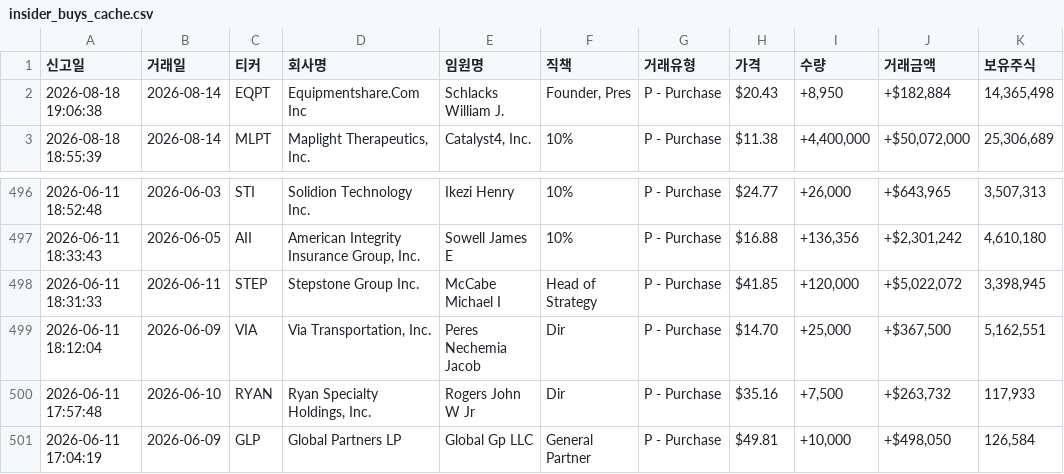
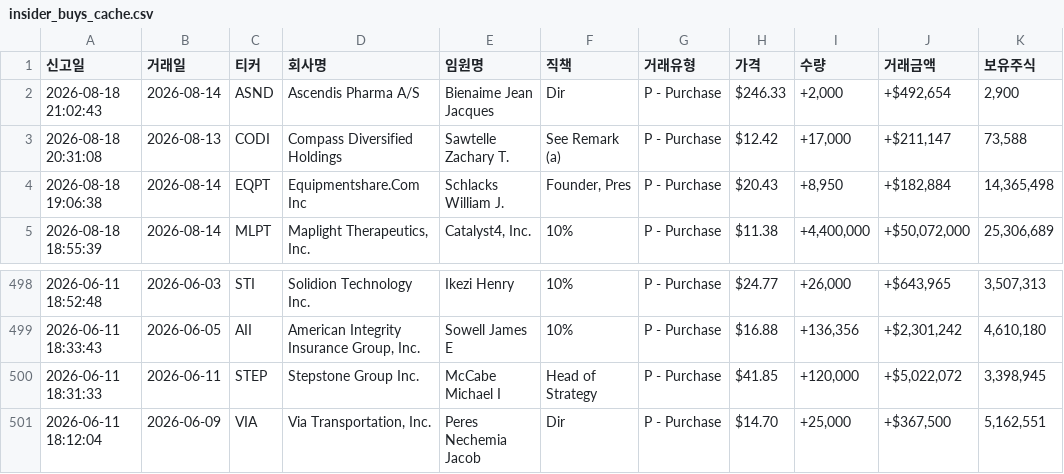
Before and after one commit to dicacros-gif/claude, a CSV file: data/insider_buys_cache.csv, drawn as a sheet; only a part is shown, gaps mark what is left out.

```diff
--- a/data/insider_buys_cache.csv
+++ b/data/insider_buys_cache.csv
@@ -1,2 +1,4 @@
 신고일,거래일,티커,회사명,임원명,직책,거래유형,가격,수량,거래금액,보유주식
+2026-08-18 21:02:43,2026-08-14,ASND,Ascendis Pharma A/S,Bienaime Jean Jacques,Dir,P - Purchase,$246.33,"+2,000","+$492,654","2,900"
+2026-08-18 20:31:08,2026-08-13,CODI,Compass Diversified Holdings,Sawtelle Zachary T.,See Remark (a),P - Purchase,$12.42,"+17,000","+$211,147","73,588"
 2026-08-18 19:06:38,2026-08-14,EQPT,Equipmentshare.Com Inc,Schlacks William J.,"Founder, Pres",P - Purchase,$20.43,"+8,950","+$182,884","14,365,498"
@@ -499,3 +501 @@
 2026-06-11 18:12:04,2026-06-09,VIA,"Via Transportation, Inc.",Peres Nechemia Jacob,Dir,P - Purchase,$14.70,"+25,000","+$367,500","5,162,551"
-2026-06-11 17:57:48,2026-06-10,RYAN,"Ryan Specialty Holdings, Inc.",Rogers John W Jr,Dir,P - Purchase,$35.16,"+7,500","+$263,732","117,933"
-2026-06-11 17:04:19,2026-06-09,GLP,Global Partners LP,Global Gp LLC,General Partner,P - Purchase,$49.81,"+10,000","+$498,050","126,584"
```
Also changed, not shown: 4 other files.
